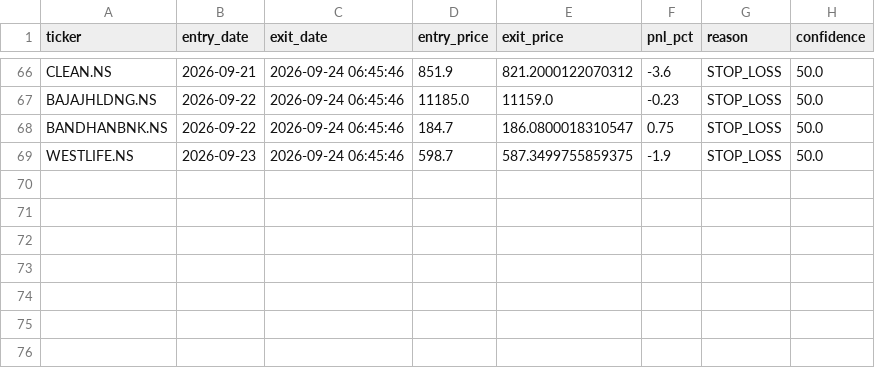
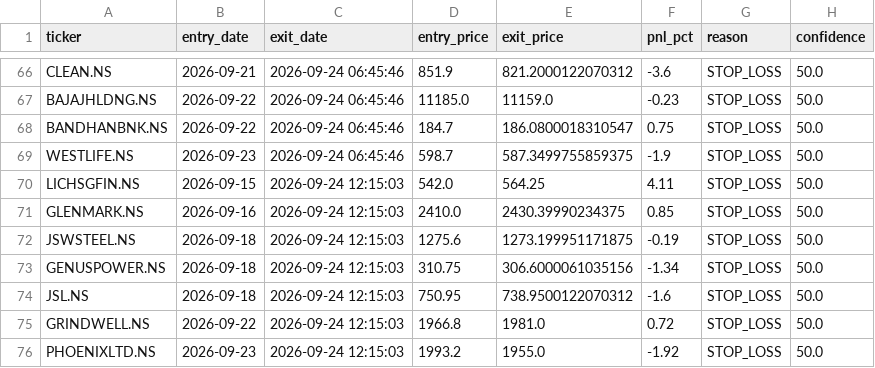
Before and after one commit to kira-stockmarket/ema-backtest, a CSV file: paper_trade_history.csv, drawn as a sheet; only a part is shown, gaps mark what is left out; the diff names each change by its address in the sheet, - before the commit and + after, or states it on an @@ line.

```diff
--- a/paper_trade_history.csv
+++ b/paper_trade_history.csv
+row 70: LICHSGFIN.NS | 2026-09-15 | 2026-09-24 12:15:03 | 542.0 | 564.25 | 4.11 | STOP_LOSS | 50.0
+row 71: GLENMARK.NS | 2026-09-16 | 2026-09-24 12:15:03 | 2410.0 | 2430.39990234375 | 0.85 | STOP_LOSS | 50.0
+row 72: JSWSTEEL.NS | 2026-09-18 | 2026-09-24 12:15:03 | 1275.6 | 1273.199951171875 | -0.19 | STOP_LOSS | 50.0
+row 73: GENUSPOWER.NS | 2026-09-18 | 2026-09-24 12:15:03 | 310.75 | 306.6000061035156 | -1.34 | STOP_LOSS | 50.0
+row 74: JSL.NS | 2026-09-18 | 2026-09-24 12:15:03 | 750.95 | 738.9500122070312 | -1.6 | STOP_LOSS | 50.0
+row 75: GRINDWELL.NS | 2026-09-22 | 2026-09-24 12:15:03 | 1966.8 | 1981.0 | 0.72 | STOP_LOSS | 50.0
+row 76: PHOENIXLTD.NS | 2026-09-23 | 2026-09-24 12:15:03 | 1993.2 | 1955.0 | -1.92 | STOP_LOSS | 50.0
```
Also changed, not shown: nifty500_broom_breakout_results.csv, 2 other files.
